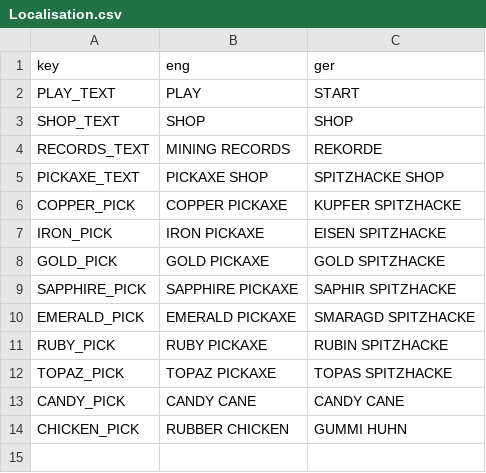
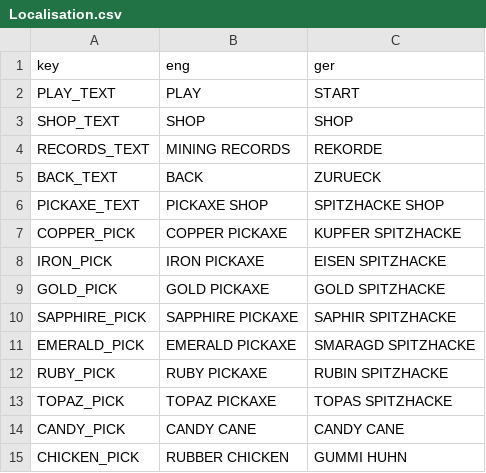
Before and after one commit to Dachi-Devs/Endless-Goldrush, a CSV file: Assets/Resources/Localisation.csv, drawn as a sheet.

```diff
--- a/Assets/Resources/Localisation.csv
+++ b/Assets/Resources/Localisation.csv
@@ -4,2 +4,3 @@
 "RECORDS_TEXT","MINING RECORDS","REKORDE"
+"BACK_TEXT","BACK","ZURUECK"
 "PICKAXE_TEXT","PICKAXE SHOP","SPITZHACKE SHOP"
```
Also changed, not shown: 6 other files.
